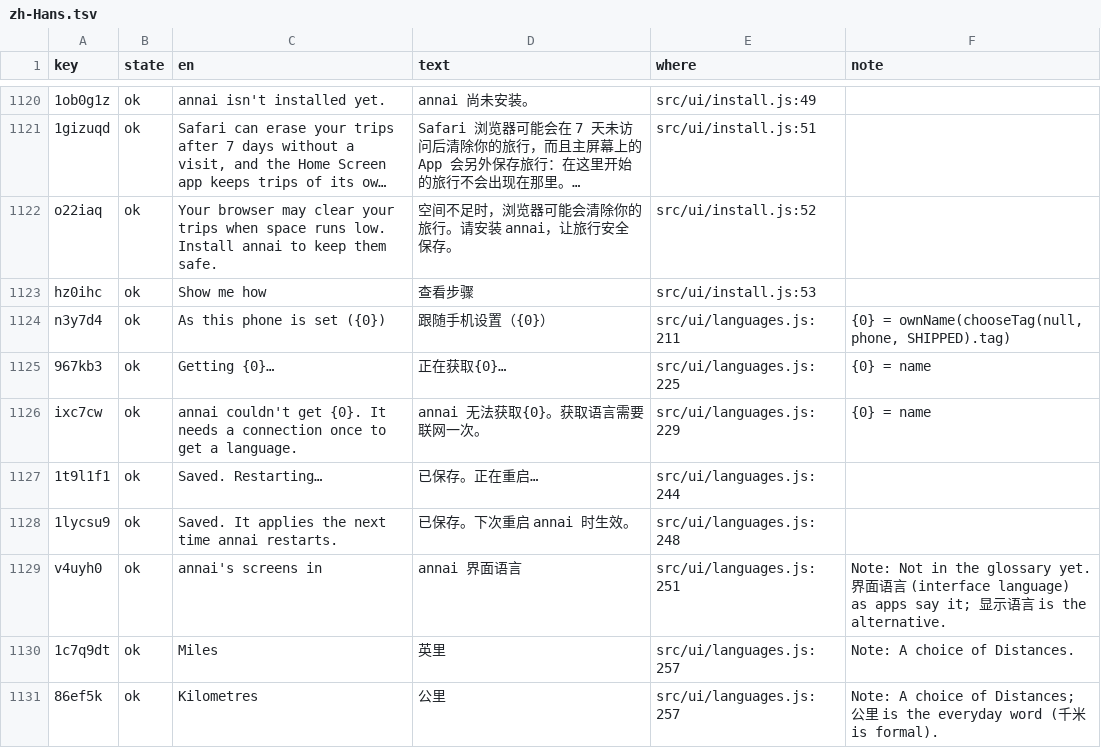
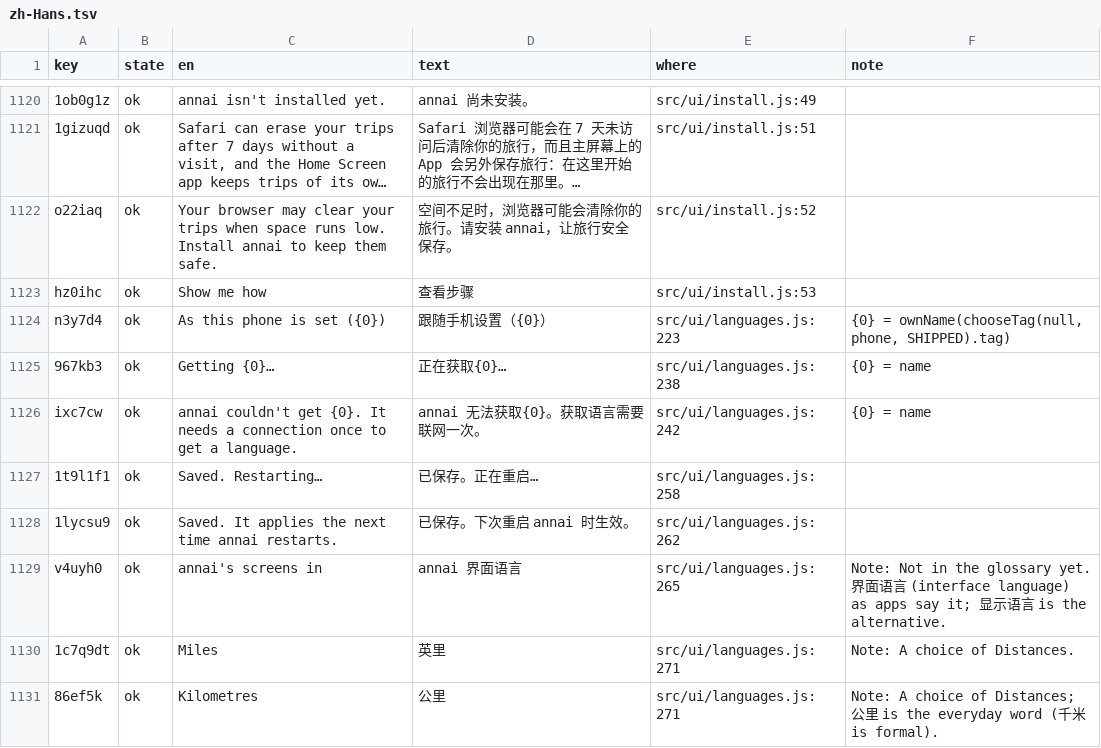
Before and after one commit to annai-guide/annai, a TSV file: l10n/zh-Hans.tsv, drawn as a sheet; only a part is shown, gaps mark what is left out; long unchanged cells end in …; the diff covers the shown part only.

```diff
--- a/l10n/zh-Hans.tsv
+++ b/l10n/zh-Hans.tsv
@@ -1123,9 +1123,9 @@ o22iaq	ok	Your browser may clear your trips when space runs low. Install annai t
 hz0ihc	ok	Show me how	查看步骤	src/ui/install.js:53	
-n3y7d4	ok	As this phone is set ({0})	跟随手机设置（{0}）	src/ui/languages.js:211	{0} = ownName(chooseTag(null, phone, SHIPPED).tag)
-967kb3	ok	Getting {0}…	正在获取{0}…	src/ui/languages.js:225	{0} = name
-ixc7cw	ok	annai couldn't get {0}. It needs a connection once to get a language.	annai 无法获取{0}。获取语言需要联网一次。	src/ui/languages.js:229	{0} = name
-1t9l1f1	ok	Saved. Restarting…	已保存。正在重启…	src/ui/languages.js:244	
-1lycsu9	ok	Saved. It applies the next time annai restarts.	已保存。下次重启 annai 时生效。	src/ui/languages.js:248	
-v4uyh0	ok	annai's screens in	annai 界面语言	src/ui/languages.js:251	Note: Not in the glossary yet. 界面语言 (interface language) as apps say it; 显示语言 is the alternative.
-1c7q9dt	ok	Miles	英里	src/ui/languages.js:257	Note: A choice of Distances.
-86ef5k	ok	Kilometres	公里	src/ui/languages.js:257	Note: A choice of Distances; 公里 is the everyday word (千米 is formal).
+n3y7d4	ok	As this phone is set ({0})	跟随手机设置（{0}）	src/ui/languages.js:223	{0} = ownName(chooseTag(null, phone, SHIPPED).tag)
+967kb3	ok	Getting {0}…	正在获取{0}…	src/ui/languages.js:238	{0} = name
+ixc7cw	ok	annai couldn't get {0}. It needs a connection once to get a language.	annai 无法获取{0}。获取语言需要联网一次。	src/ui/languages.js:242	{0} = name
+1t9l1f1	ok	Saved. Restarting…	已保存。正在重启…	src/ui/languages.js:258	
+1lycsu9	ok	Saved. It applies the next time annai restarts.	已保存。下次重启 annai 时生效。	src/ui/languages.js:262	
+v4uyh0	ok	annai's screens in	annai 界面语言	src/ui/languages.js:265	Note: Not in the glossary yet. 界面语言 (interface language) as apps say it; 显示语言 is the alternative.
+1c7q9dt	ok	Miles	英里	src/ui/languages.js:271	Note: A choice of Distances.
+86ef5k	ok	Kilometres	公里	src/ui/languages.js:271	Note: A choice of Distances; 公里 is the everyday word (千米 is formal).
```
Also changed, not shown: 15 edited cells elsewhere in this file, l10n/ja.tsv, l10n/zh-Hant.tsv, 7 other files.
